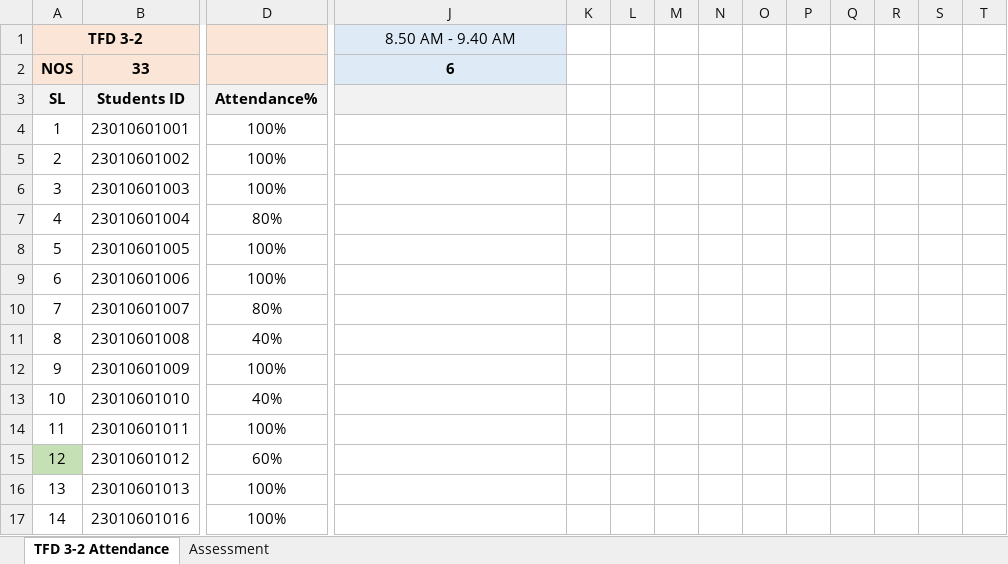
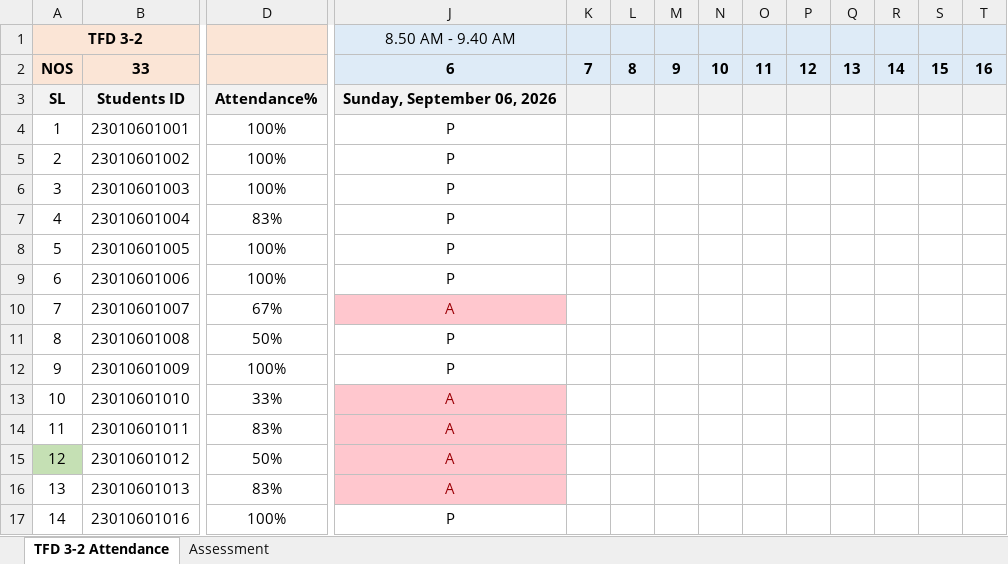
Before and after one commit to Faculty-OS/EduMetrics-DataPipeline, an Excel workbook: TFD 3-2/Regular Assessment TFD 3-2.xlsx, sheet TFD 3-2 Attendance, drawn as a sheet; only a part is shown, gaps mark what is left out; values as stored, in another font and other column widths than the file's, no borders; conditional formats not drawn; the diff covers the shown part only; the diff names each change by its address in the sheet, - before the commit and + after, or states it on an @@ line.

```diff
--- a/TFD 3-2/Regular Assessment TFD 3-2.xlsx (sheet TFD 3-2 Attendance)
+++ b/TFD 3-2/Regular Assessment TFD 3-2.xlsx (sheet TFD 3-2 Attendance)
-K1:T2 fill: none
+K1:T2 fill: #DEEBF7
-K2: (empty)
+K2: 7
-L2: (empty)
+L2: 8
-M2: (empty)
+M2: 9
-N2: (empty)
+N2: 10
-O2: (empty)
+O2: 11
-P2: (empty)
+P2: 12
-Q2: (empty)
+Q2: 13
-R2: (empty)
+R2: 14
-S2: (empty)
+S2: 15
-T2: (empty)
+T2: 16
-J3 (8.50 AM - 9.40 AM): (empty)
+J3 (8.50 AM - 9.40 AM): Sunday, September 06, 2026
-K3:T3 fill: none
+K3:T3 fill: #F2F2F2
-J4:J9 (8.50 AM - 9.40 AM): (empty)
+J4:J9 (8.50 AM - 9.40 AM): P
-D7: 80%
+D7: 83%
-D10: 80%
+D10: 67%
-J10 (8.50 AM - 9.40 AM): (empty)
+J10 (8.50 AM - 9.40 AM): A
-J10 fill: none
+J10 fill: #FFC7CE
-D11: 40%
+D11: 50%
-J11:J12 (8.50 AM - 9.40 AM): (empty)
+J11:J12 (8.50 AM - 9.40 AM): P
-D13: 40%
+D13: 33%
-J13:J16 (8.50 AM - 9.40 AM): (empty)
+J13:J16 (8.50 AM - 9.40 AM): A
-J13:J16 fill: none
+J13:J16 fill: #FFC7CE
-D14: 100%
+D14: 83%
-D15: 60%
+D15: 50%
-D16: 100%
+D16: 83%
-J17 (8.50 AM - 9.40 AM): (empty)
+J17 (8.50 AM - 9.40 AM): P
```
Also changed, not shown: 1 added row, 39 edited cells and cell formats elsewhere in this sheet, formulas that keep their value, TME 2-1/Regular Assessment TME 2-1.xlsx, 2 other files.
